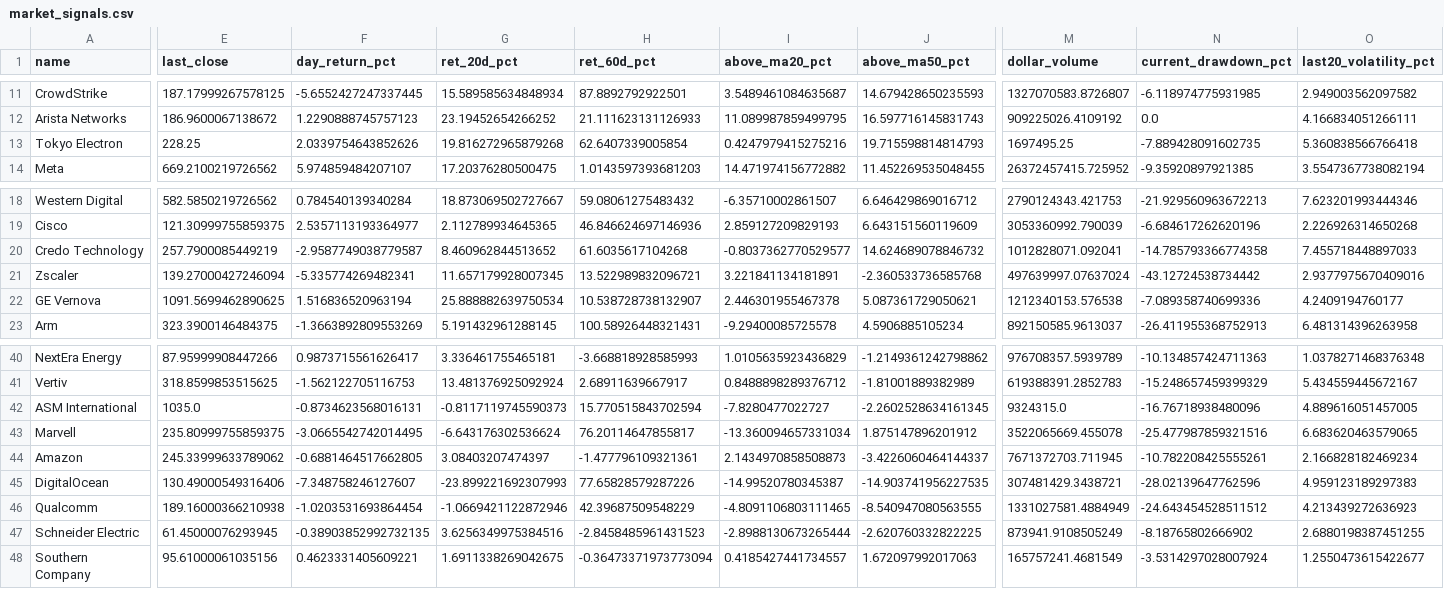
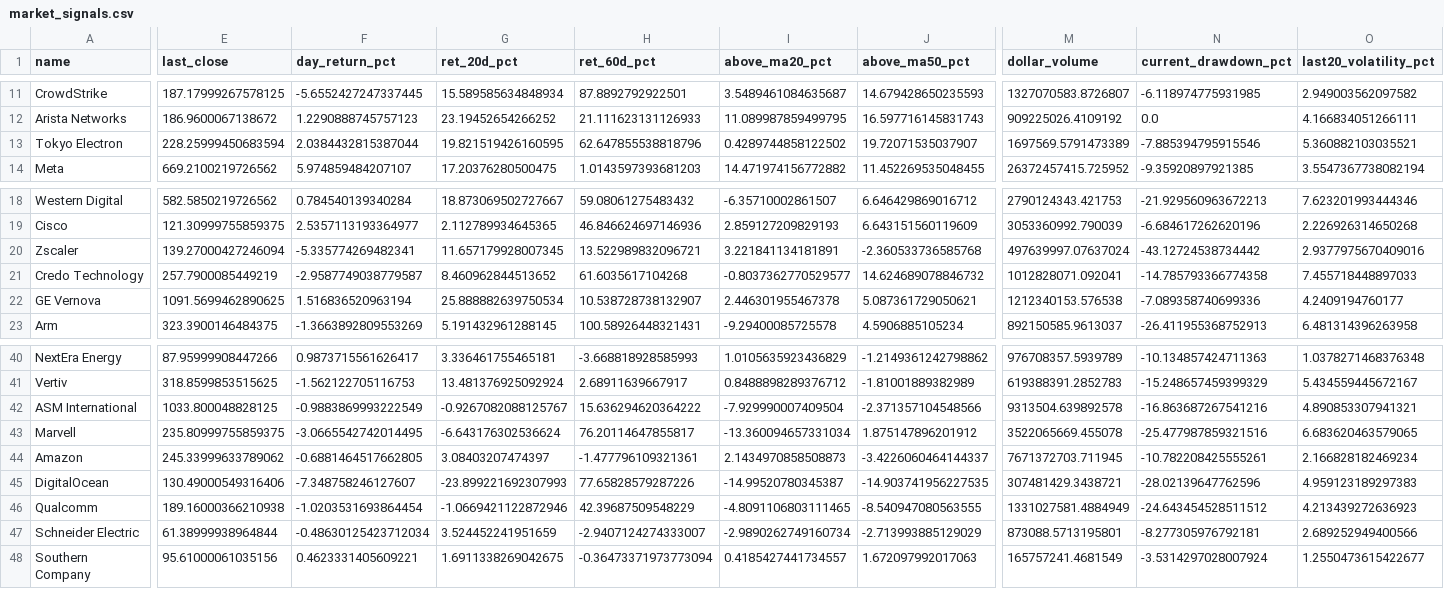
Before and after one commit to lemonca11/ai_invest_agent, a CSV file: data/market_signals.csv, drawn as a sheet; only a part is shown, gaps mark what is left out; removed rows and columns are numbered as before the commit, all else as after; rows hold the shown columns only; the diff covers the shown part only; the diff names each change by its address in the sheet, - before the commit and + after, or states it on an @@ line.

```diff
--- a/data/market_signals.csv
+++ b/data/market_signals.csv
-E13 (last_close): 228.25
+E13 (last_close): 228.25999450683594
-F13 (day_return_pct): 2.0339754643852626
+F13 (day_return_pct): 2.0384432815387044
-G13 (ret_20d_pct): 19.816272965879268
+G13 (ret_20d_pct): 19.821519426160595
-H13 (ret_60d_pct): 62.6407339005854
+H13 (ret_60d_pct): 62.647855538818796
-I13 (above_ma20_pct): 0.4247979415275216
+I13 (above_ma20_pct): 0.4289744858122502
-J13 (above_ma50_pct): 19.715598814814793
+J13 (above_ma50_pct): 19.72071535037907
-M13 (dollar_volume): 1697495.25
+M13 (dollar_volume): 1697569.5791473389
-N13 (current_drawdown_pct): -7.889428091602735
+N13 (current_drawdown_pct): -7.885394795915546
-O13 (last20_volatility_pct): 5.360838566766418
+O13 (last20_volatility_pct): 5.360882103035521
+row 20: Zscaler | 139.27000427246094 | -5.335774269482341 | 11.657179928007345 | 13.522989832096721 | 3.221841134181891 | -2.360533736585768 | 497639997.07637024 | -43.12724538734442 | 2.9377975670409016
-row 21: Zscaler | 139.27000427246094 | -5.335774269482341 | 11.657179928007345 | 13.522989832096721 | 3.221841134181891 | -2.360533736585768 | 497639997.07637024 | -43.12724538734442 | 2.9377975670409016
-E42 (last_close): 1035.0
+E42 (last_close): 1033.800048828125
-F42 (day_return_pct): -0.8734623568016131
+F42 (day_return_pct): -0.9883869993222549
-G42 (ret_20d_pct): -0.8117119745590373
+G42 (ret_20d_pct): -0.9267082088125767
-H42 (ret_60d_pct): 15.770515843702594
+H42 (ret_60d_pct): 15.636294620364222
-I42 (above_ma20_pct): -7.8280477022727
+I42 (above_ma20_pct): -7.929990007409504
-J42 (above_ma50_pct): -2.2602528634161345
+J42 (above_ma50_pct): -2.371357104548566
-M42 (dollar_volume): 9324315.0
+M42 (dollar_volume): 9313504.639892578
-N42 (current_drawdown_pct): -16.76718938480096
+N42 (current_drawdown_pct): -16.863687267541216
-O42 (last20_volatility_pct): 4.889616051457005
+O42 (last20_volatility_pct): 4.890853307941321
-E47 (last_close): 61.45000076293945
+E47 (last_close): 61.38999938964844
-F47 (day_return_pct): -0.38903852992732135
+F47 (day_return_pct): -0.48630125423712034
-G47 (ret_20d_pct): 3.6256349975384516
+G47 (ret_20d_pct): 3.524452241951659
-H47 (ret_60d_pct): -2.8458485961431523
+H47 (ret_60d_pct): -2.9407124274333007
-I47 (above_ma20_pct): -2.8988130673265444
+I47 (above_ma20_pct): -2.9890262749160734
-J47 (above_ma50_pct): -2.620760332822225
+J47 (above_ma50_pct): -2.713993885129029
-M47 (dollar_volume): 873941.9108505249
+M47 (dollar_volume): 873088.5713195801
-N47 (current_drawdown_pct): -8.18765802666902
+N47 (current_drawdown_pct): -8.277305976792181
-O47 (last20_volatility_pct): 2.6880198387451255
+O47 (last20_volatility_pct): 2.689252949400566
```
Also changed, not shown: 1 edited cell elsewhere in this file, data/market_close.csv, 41 other files.
